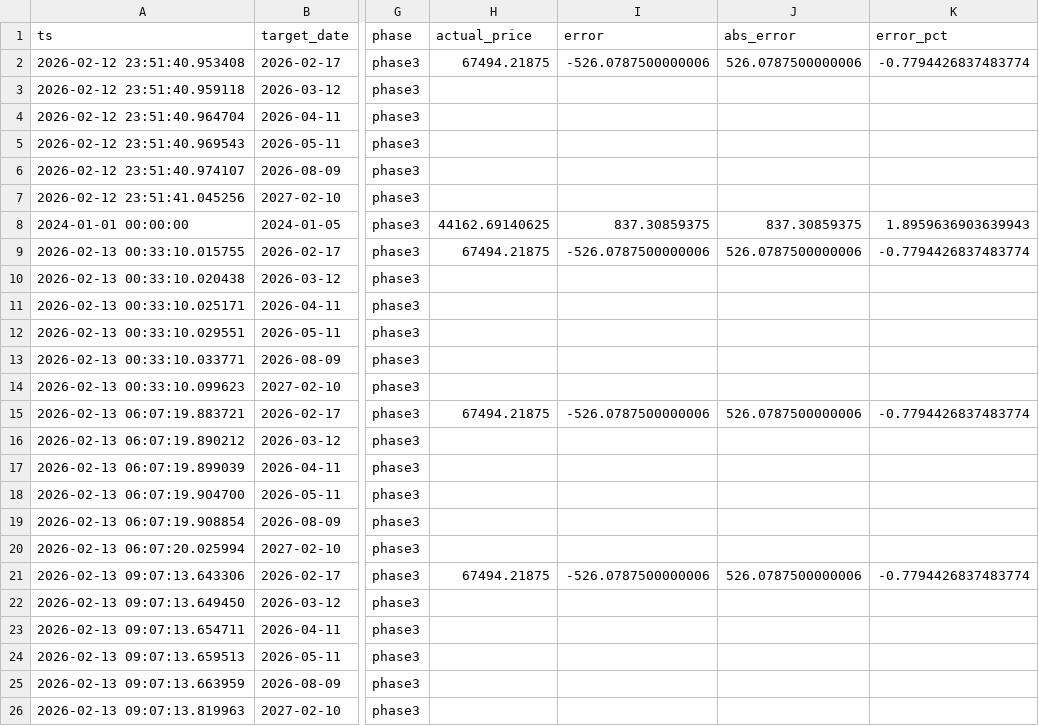
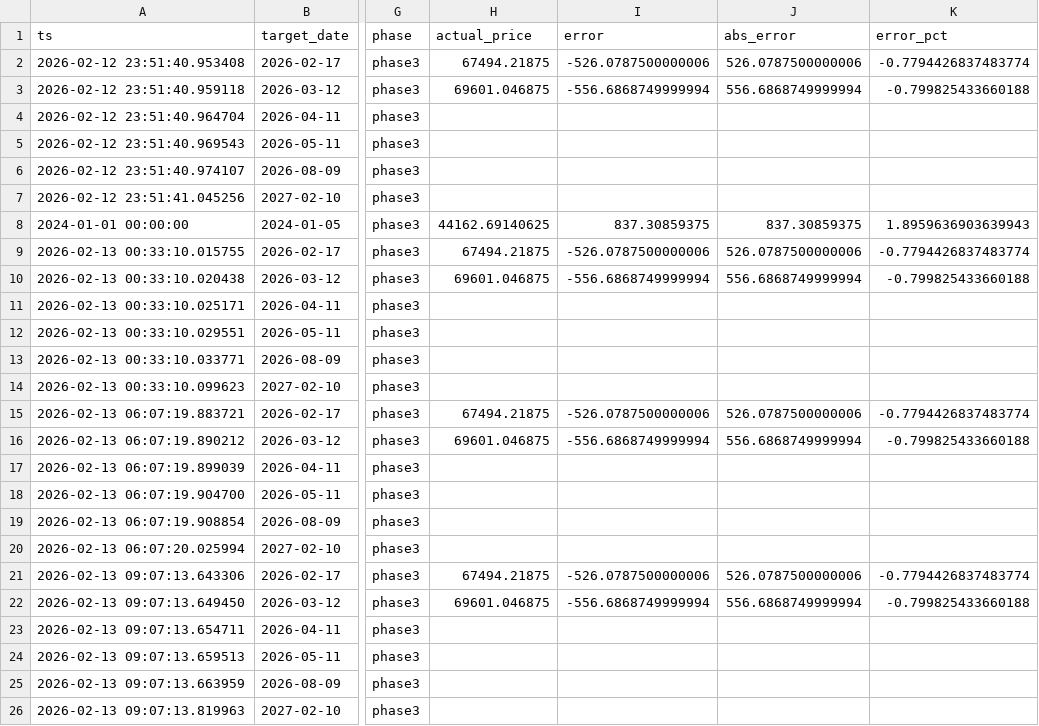
Before and after one commit to mooja4870-cyber/btc_forecast, a CSV file: data/logs/eval_log.csv, drawn as a sheet; only a part is shown, gaps mark what is left out; the diff names each change by its address in the sheet, - before the commit and + after, or states it on an @@ line.

```diff
--- a/data/logs/eval_log.csv
+++ b/data/logs/eval_log.csv
-H3 (actual_price): (empty)
+H3 (actual_price): 69601.046875
-I3 (error): (empty)
+I3 (error): -556.6868749999994
-J3 (abs_error): (empty)
+J3 (abs_error): 556.6868749999994
-K3 (error_pct): (empty)
+K3 (error_pct): -0.799825433660188
-H10 (actual_price): (empty)
+H10 (actual_price): 69601.046875
-I10 (error): (empty)
+I10 (error): -556.6868749999994
-J10 (abs_error): (empty)
+J10 (abs_error): 556.6868749999994
-K10 (error_pct): (empty)
+K10 (error_pct): -0.799825433660188
-H16 (actual_price): (empty)
+H16 (actual_price): 69601.046875
-I16 (error): (empty)
+I16 (error): -556.6868749999994
-J16 (abs_error): (empty)
+J16 (abs_error): 556.6868749999994
-K16 (error_pct): (empty)
+K16 (error_pct): -0.799825433660188
-H22 (actual_price): (empty)
+H22 (actual_price): 69601.046875
-I22 (error): (empty)
+I22 (error): -556.6868749999994
-J22 (abs_error): (empty)
+J22 (abs_error): 556.6868749999994
-K22 (error_pct): (empty)
+K22 (error_pct): -0.799825433660188
```
Also changed, not shown: data/raw/yfinance_data.csv, 41 other files.
